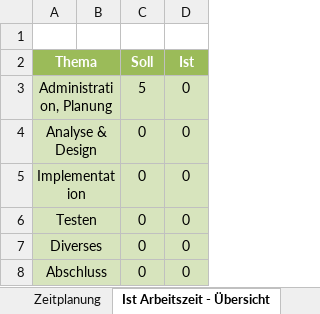
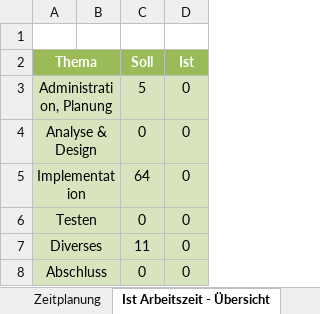
Before and after one commit to joshuaodermatt/Ultimate-Battlesnake, an Excel workbook: Dok/Zeitplanung.xlsx, sheet Ist Arbeitszeit - Übersicht, drawn as a sheet; values as stored, in another font and other column widths than the file's, no borders; charts and pictures not drawn; the diff names each change by its address in the sheet, - before the commit and + after, or states it on an @@ line.

```diff
--- a/Dok/Zeitplanung.xlsx (sheet Ist Arbeitszeit - Übersicht)
+++ b/Dok/Zeitplanung.xlsx (sheet Ist Arbeitszeit - Übersicht)
-C5 (Soll): 0
+C5 (Soll): 64
-C7 (Soll): 0
+C7 (Soll): 11
```
Also changed, not shown: sheet Zeitplanung, charts or pictures, 1 other file.
